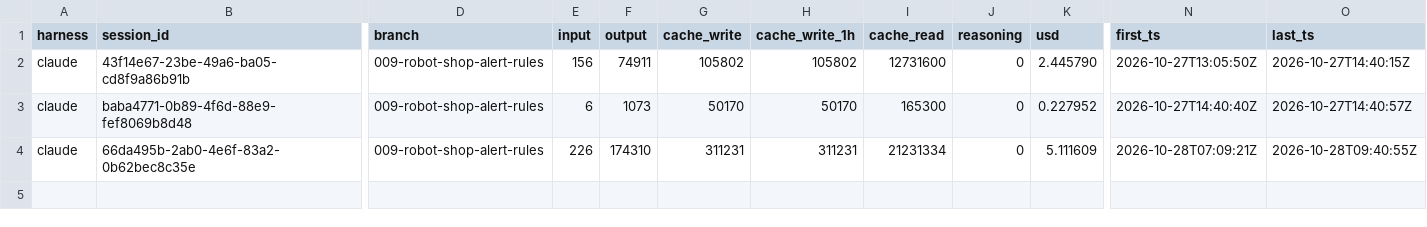
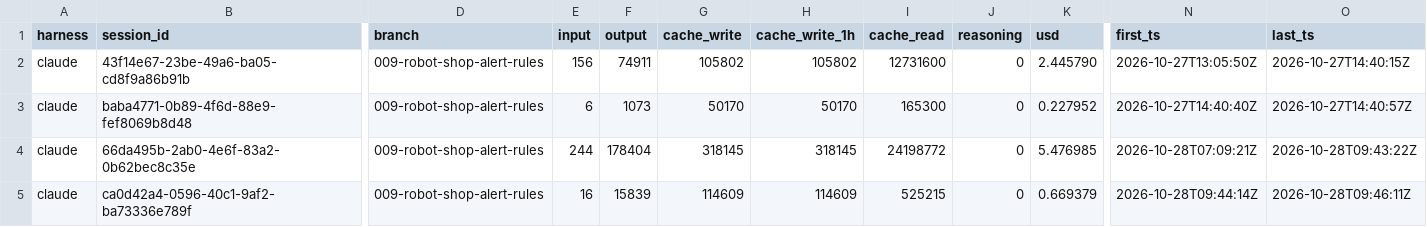
Before and after one commit to infracloudio/sre-stack, a TSV file: specs/009-robot-shop-alert-rules/usage.tsv, drawn as a sheet; only a part is shown, gaps mark what is left out; rows hold the shown columns only; the diff names each change by its address in the sheet, - before the commit and + after, or states it on an @@ line.

Commit message:
docs(009): fix alert planning gaps

```diff
--- a/specs/009-robot-shop-alert-rules/usage.tsv
+++ b/specs/009-robot-shop-alert-rules/usage.tsv
-E4 (input): 226
+E4 (input): 244
-F4 (output): 174310
+F4 (output): 178404
-G4 (cache_write): 311231
+G4 (cache_write): 318145
-H4 (cache_write_1h): 311231
+H4 (cache_write_1h): 318145
-I4 (cache_read): 21231334
+I4 (cache_read): 24198772
-K4 (usd): 5.111609
+K4 (usd): 5.476985
-O4 (last_ts): 2026-10-28T09:40:55Z
+O4 (last_ts): 2026-10-28T09:43:22Z
+row 5: claude | ca0d42a4-0596-40c1-9af2-ba73336e789f | 009-robot-shop-alert-rules | 16 | 15839 | 114609 | 114609 | 525215 | 0 | 0.669379 | 2026-10-28T09:44:14Z | 2026-10-28T09:46:11Z
```
Also changed, not shown: 6 other files.
